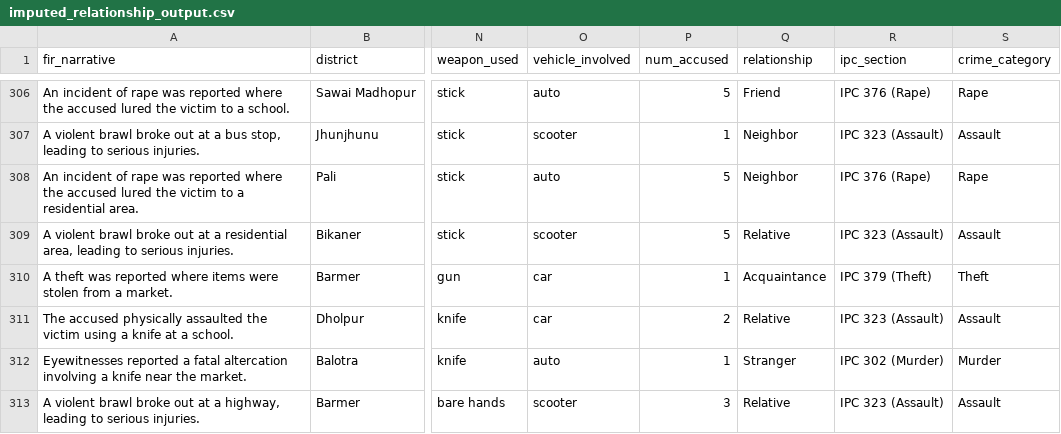
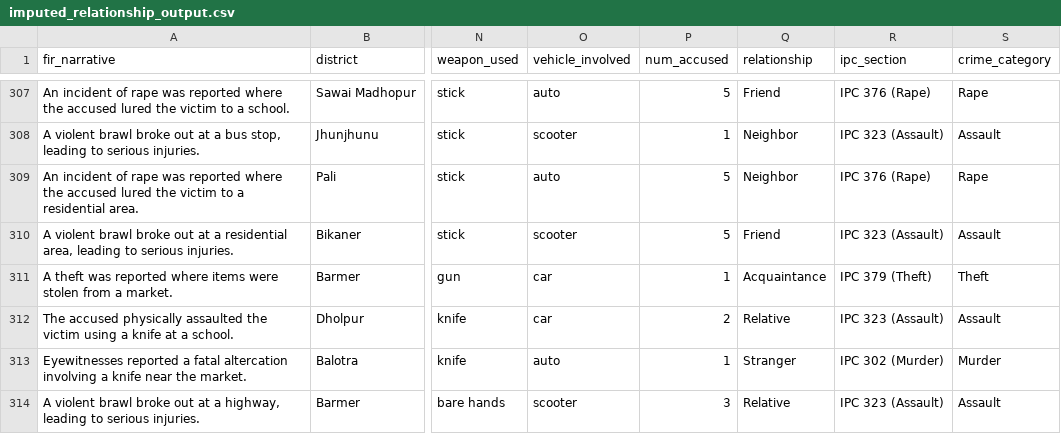
Before and after one commit to akbwork/Crimetrics, a CSV file: dev_akb/auto_complete_module_1/imputed_relationship_output.csv, drawn as a sheet; only a part is shown, gaps mark what is left out; addresses are those after the commit; the diff covers the shown part only; the diff names each change by its address in the sheet, - before the commit and + after, or states it on an @@ line.

```diff
--- a/dev_akb/auto_complete_module_1/imputed_relationship_output.csv
+++ b/dev_akb/auto_complete_module_1/imputed_relationship_output.csv
-Q310 (relationship): Relative
+Q310 (relationship): Friend
```
Also changed, not shown: 1 added row and 48 edited cells elsewhere in this file, 15 other files.
